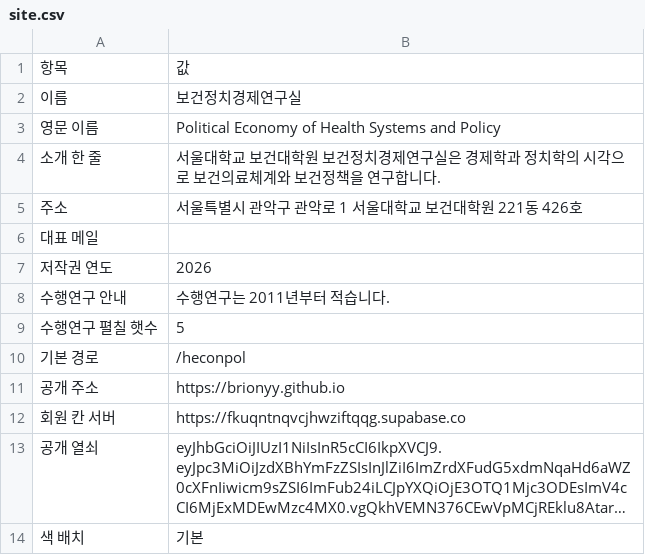
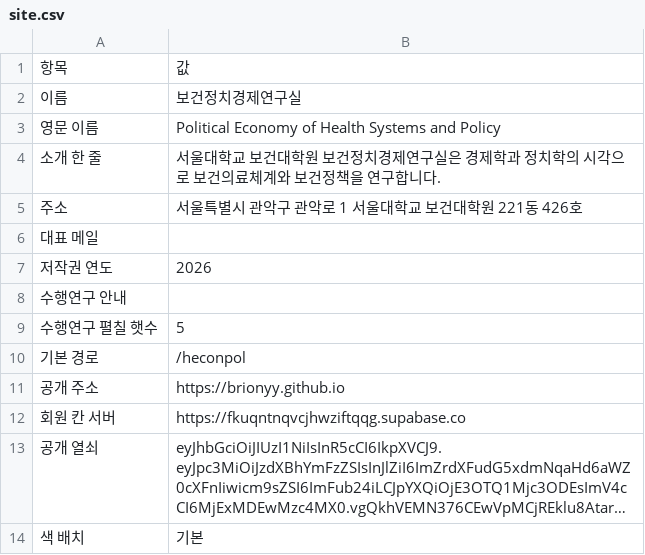
Before and after one commit to Brionyy/heconpol, a CSV file: data/site.csv, drawn as a sheet; long unchanged cells end in ….

```diff
--- a/data/site.csv
+++ b/data/site.csv
@@ -7,3 +7,3 @@
 저작권 연도,2026
-수행연구 안내,수행연구는 2011년부터 적습니다.
+수행연구 안내,
 수행연구 펼칠 햇수,5
```
Also changed, not shown: 10 other files.
